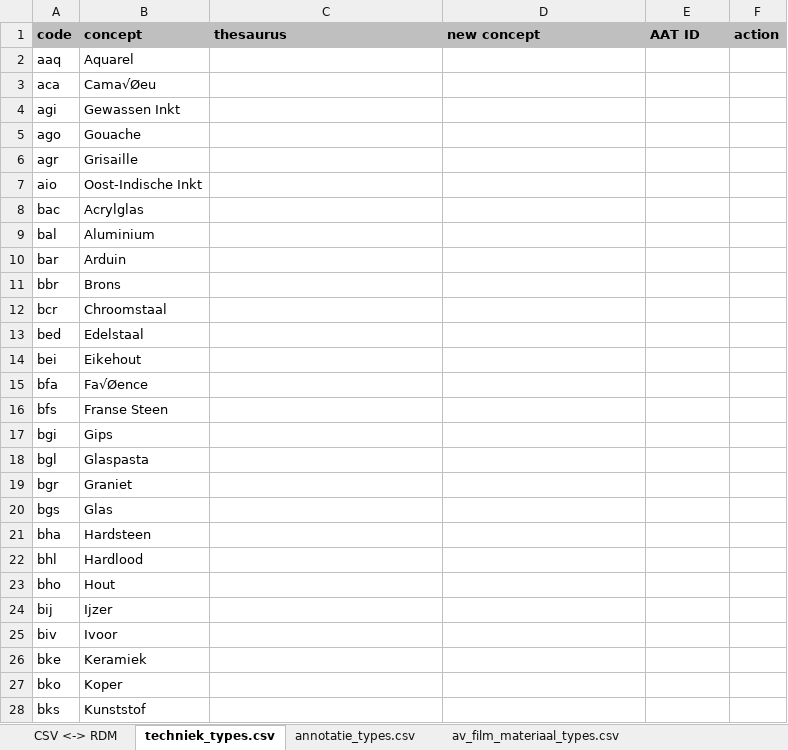
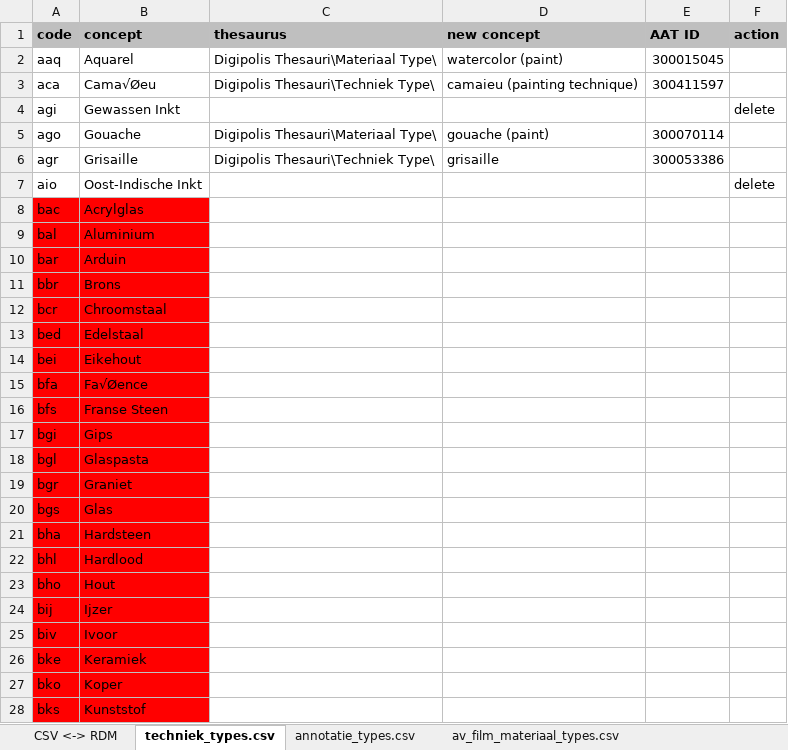
Before and after one commit to delving/digipolis-arches-pkg, an Excel workbook: admin/rdm/Digipolis_Lookup_RDM_Cleaning.xlsx, sheet techniek_types.csv, drawn as a sheet; only a part is shown; values as stored, in another font and other column widths than the file's, no borders; the diff covers the shown part only; the diff names each change by its address in the sheet, - before the commit and + after, or states it on an @@ line.

Commit message:
Externe Relatie Type ISAAR Relatie Type Materiaal Type Record Type Techniek Type Schrijftechniek Type

```diff
--- a/admin/rdm/Digipolis_Lookup_RDM_Cleaning.xlsx (sheet techniek_types.csv)
+++ b/admin/rdm/Digipolis_Lookup_RDM_Cleaning.xlsx (sheet techniek_types.csv)
-C2 (thesaurus): (empty)
+C2 (thesaurus): Digipolis Thesauri\Materiaal Type\
-D2 (new concept): (empty)
+D2 (new concept): watercolor (paint)
-E2 (AAT ID): (empty)
+E2 (AAT ID): 300015045
-C3 (thesaurus): (empty)
+C3 (thesaurus): Digipolis Thesauri\Techniek Type\
-D3 (new concept): (empty)
+D3 (new concept): camaieu (painting technique)
-E3 (AAT ID): (empty)
+E3 (AAT ID): 300411597
-F4 (action): (empty)
+F4 (action): delete
-C5 (thesaurus): (empty)
+C5 (thesaurus): Digipolis Thesauri\Materiaal Type\
-D5 (new concept): (empty)
+D5 (new concept): gouache (paint)
-E5 (AAT ID): (empty)
+E5 (AAT ID): 300070114
-C6 (thesaurus): (empty)
+C6 (thesaurus): Digipolis Thesauri\Techniek Type\
-D6 (new concept): (empty)
+D6 (new concept): grisaille
-E6 (AAT ID): (empty)
+E6 (AAT ID): 300053386
-F7 (action): (empty)
+F7 (action): delete
-A8:B28 fill: none
+A8:B28 fill: #FF0000
```
Also changed, not shown: 218 edited cells and cell formats elsewhere in this sheet, sheet materiaal_types.csv, sheet isaar_relatie_types.csv, sheet record_types.csv, sheet externe_relatie_types.csv, sheet schrijftechniek_types.csv.
